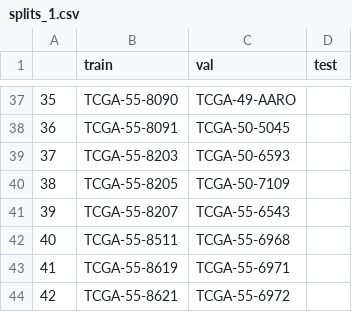
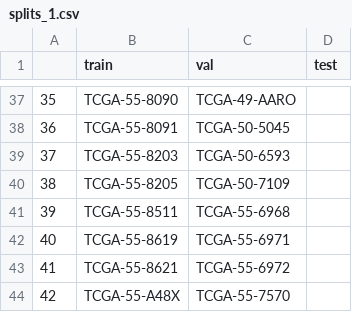
Before and after one commit to AlizeLiu/MambaMIL-main, a CSV file: splits/TCGA_LUAD_survival_kfold/splits_1.csv, drawn as a sheet; only a part is shown, gaps mark what is left out; the shorter side is filled out with more unchanged rows; removed rows and columns are numbered as before the commit, all else as after; the diff names each change by its address in the sheet, - before the commit and + after, or states it on an @@ line.

```diff
--- a/splits/TCGA_LUAD_survival_kfold/splits_1.csv
+++ b/splits/TCGA_LUAD_survival_kfold/splits_1.csv
-row 41: 39 | TCGA-55-8207 | TCGA-55-6543
@@ column A renumbered from row 41 down @@
```
Also changed, not shown: dataset_csv/LUAD_processed.csv, splits/TCGA_LUAD_survival_kfold/splits_0.csv, 11 other files.
